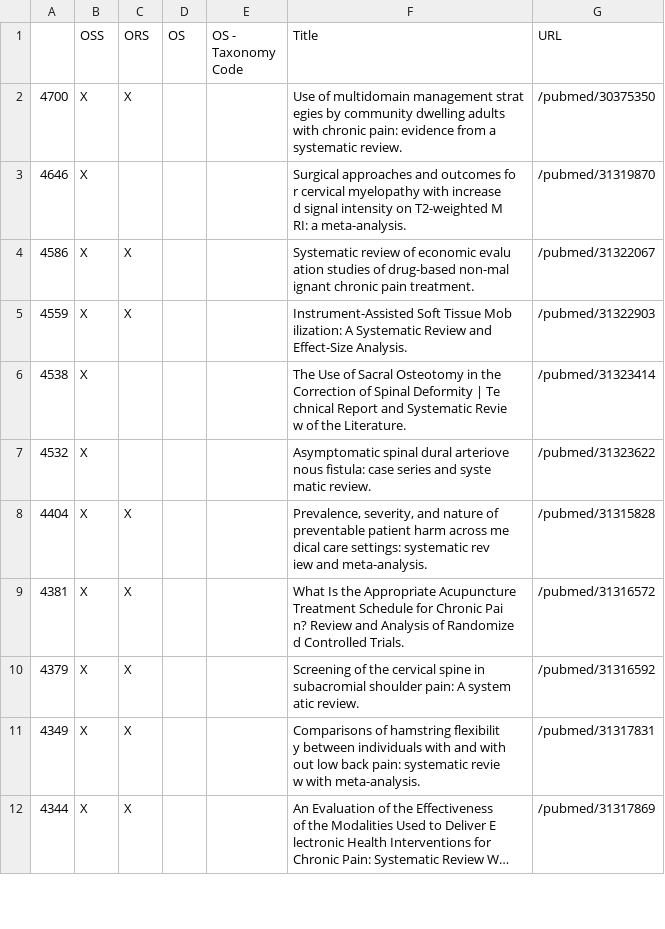
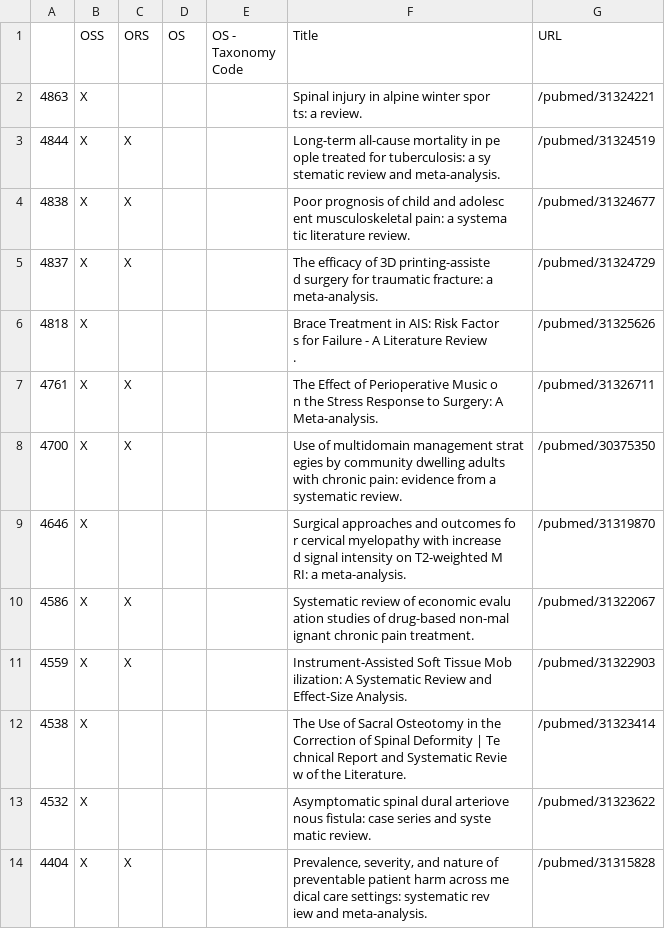
Before and after one commit to p1m-ortho/qs-global-ortho-search-queries, a CSV file: systematic_live - oss.csv, drawn as a sheet; only a part is shown; the shorter side is filled out with more unchanged rows; long unchanged cells end in …; ↵ is a line break in a cell; the diff names each change by its address in the sheet, - before the commit and + after, or states it on an @@ line.

```diff
--- a/systematic_live - oss.csv
+++ b/systematic_live - oss.csv
+row 2: 4863 | X |  |  |  | Spinal injury in alpine winter spor ↵ ts: a review. | /pubmed/31324221
+row 3: 4844 | X | X |  |  | Long-term all-cause mortality in pe ↵ ople treated for tuberculosis: a sy ↵ stematic review and meta-analysis. | /pubmed/31324519
+row 4: 4838 | X | X |  |  | Poor prognosis of child and adolesc ↵ ent musculoskeletal pain: a systema ↵ tic literature review. | /pubmed/31324677
+row 5: 4837 | X | X |  |  | The efficacy of 3D printing-assiste ↵ d surgery for traumatic fracture: a ↵ meta-analysis. | /pubmed/31324729
+row 6: 4818 | X |  |  |  | Brace Treatment in AIS: Risk Factor ↵ s for Failure - A Literature Review ↵ . | /pubmed/31325626
+row 7: 4761 | X | X |  |  | The Effect of Perioperative Music o ↵ n the Stress Response to Surgery: A ↵ Meta-analysis. | /pubmed/31326711
```
Also changed, not shown: systematic_live - ors.csv, systematic_live - pubmed_result.csv.
